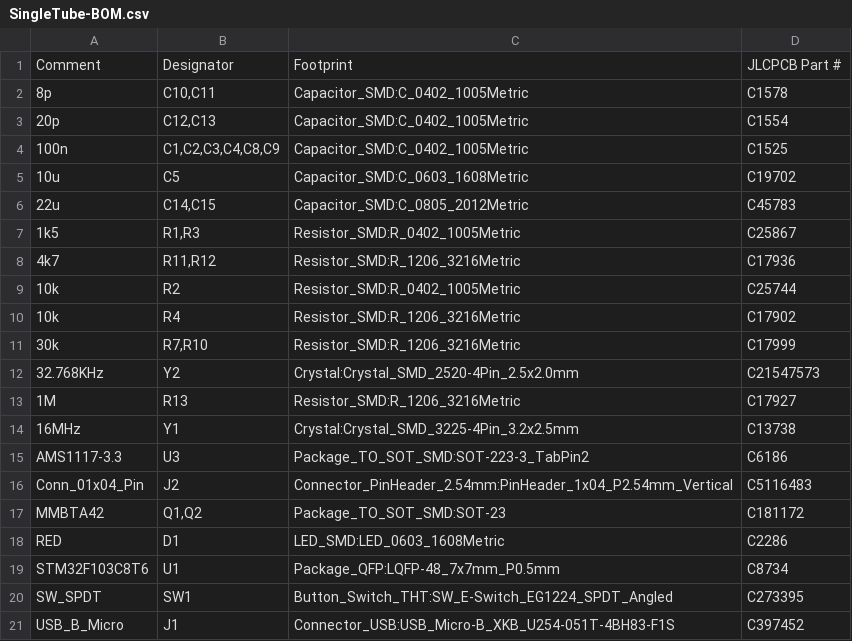
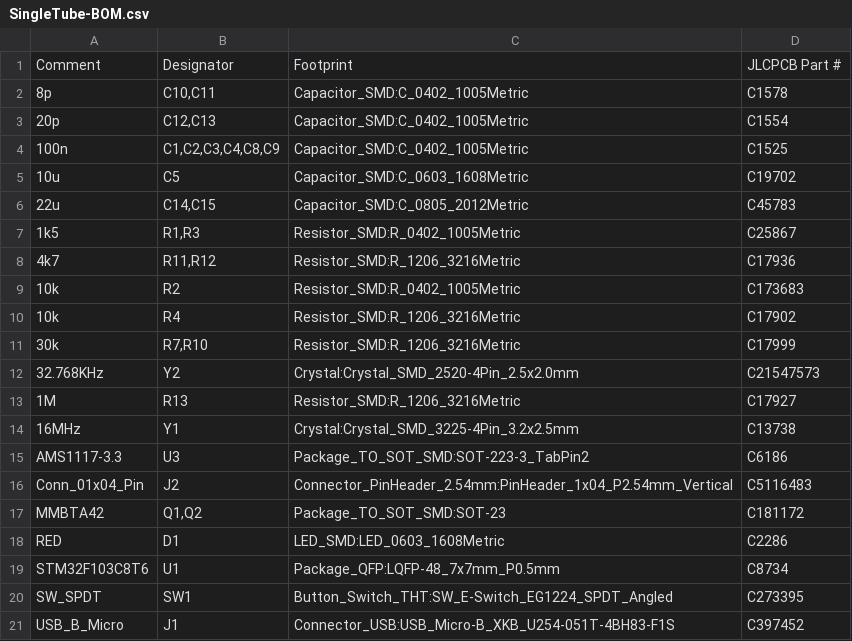
Before and after one commit to aaguy-hue/nixie-project, a CSV file: Single Tube Board/singleTube/manufacturing/SingleTube-BOM.csv, drawn as a sheet.

Commit message:
final updates to BOM during first order

```diff
--- a/Single Tube Board/singleTube/manufacturing/SingleTube-BOM.csv
+++ b/Single Tube Board/singleTube/manufacturing/SingleTube-BOM.csv
@@ -8,3 +8,3 @@
 "4k7","R11,R12","Resistor_SMD:R_1206_3216Metric","C17936"
-"10k","R2","Resistor_SMD:R_0402_1005Metric","C25744"
+"10k","R2","Resistor_SMD:R_0402_1005Metric","C173683"
 "10k","R4","Resistor_SMD:R_1206_3216Metric","C17902"
```
